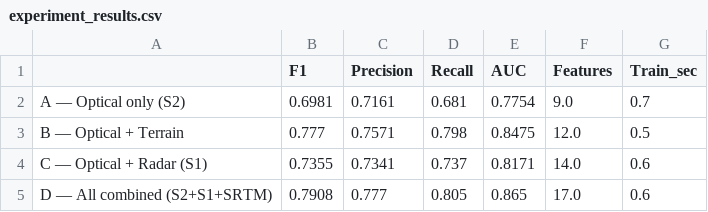
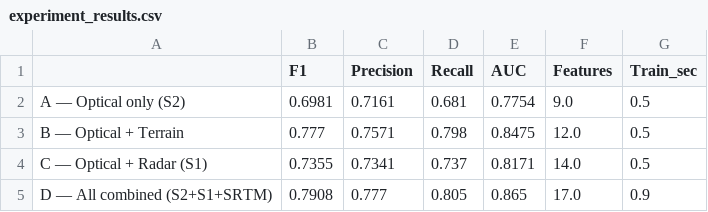
Before and after one commit to izerekerie/shishoza_ml_project, a CSV file: results/experiments/experiment_results.csv, drawn as a sheet.

Commit message:
chore: regenerate Nyungwe experiment results from nb03 run

```diff
--- a/results/experiments/experiment_results.csv
+++ b/results/experiments/experiment_results.csv
@@ -1,5 +1,5 @@
 ,F1,Precision,Recall,AUC,Features,Train_sec
-A — Optical only (S2),0.6981,0.7161,0.681,0.7754,9.0,0.7
+A — Optical only (S2),0.6981,0.7161,0.681,0.7754,9.0,0.5
 B — Optical + Terrain,0.777,0.7571,0.798,0.8475,12.0,0.5
-C — Optical + Radar (S1),0.7355,0.7341,0.737,0.8171,14.0,0.6
-D — All combined (S2+S1+SRTM),0.7908,0.777,0.805,0.865,17.0,0.6
+C — Optical + Radar (S1),0.7355,0.7341,0.737,0.8171,14.0,0.5
+D — All combined (S2+S1+SRTM),0.7908,0.777,0.805,0.865,17.0,0.9
```
